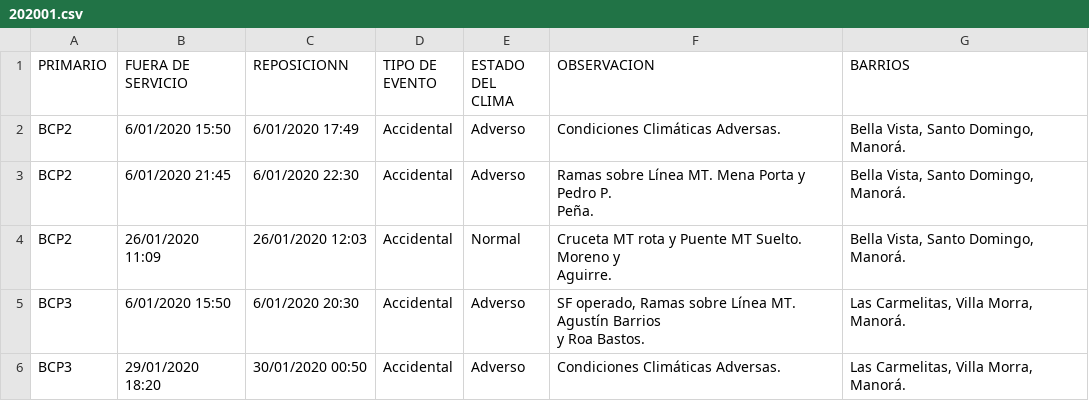
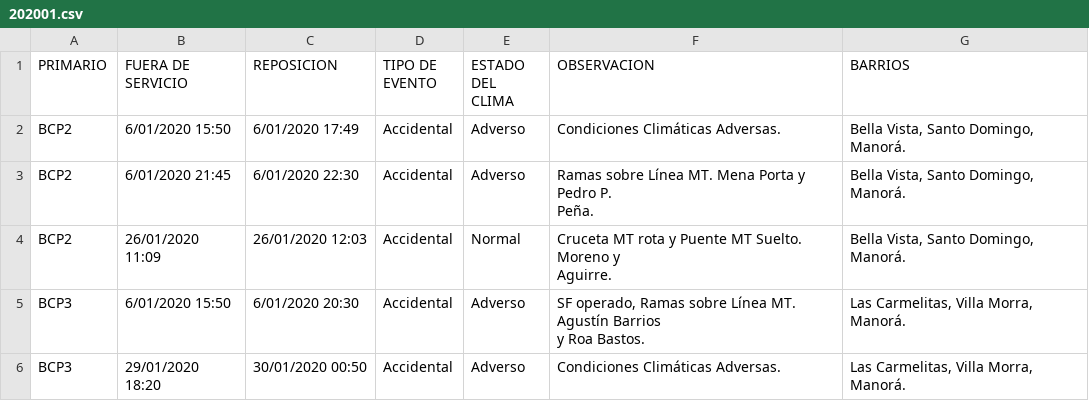
Before and after one commit to osbarge/ande-analisis, a CSV file: data/202001.csv, drawn as a sheet; only a part is shown.

```diff
--- a/data/202001.csv
+++ b/data/202001.csv
@@ -1,2 +1,2 @@
-PRIMARIO,FUERA DE SERVICIO,REPOSICIONN,TIPO DE EVENTO,ESTADO DEL CLIMA,OBSERVACION,BARRIOS
+PRIMARIO,FUERA DE SERVICIO,REPOSICION,TIPO DE EVENTO,ESTADO DEL CLIMA,OBSERVACION,BARRIOS
 BCP2,6/01/2020 15:50,6/01/2020 17:49,Accidental,Adverso,Condiciones Climáticas Adversas.,"Bella Vista, Santo Domingo, Manorá."
```
Also changed, not shown: data/202002.csv, data/202003.csv, 9 other files.
